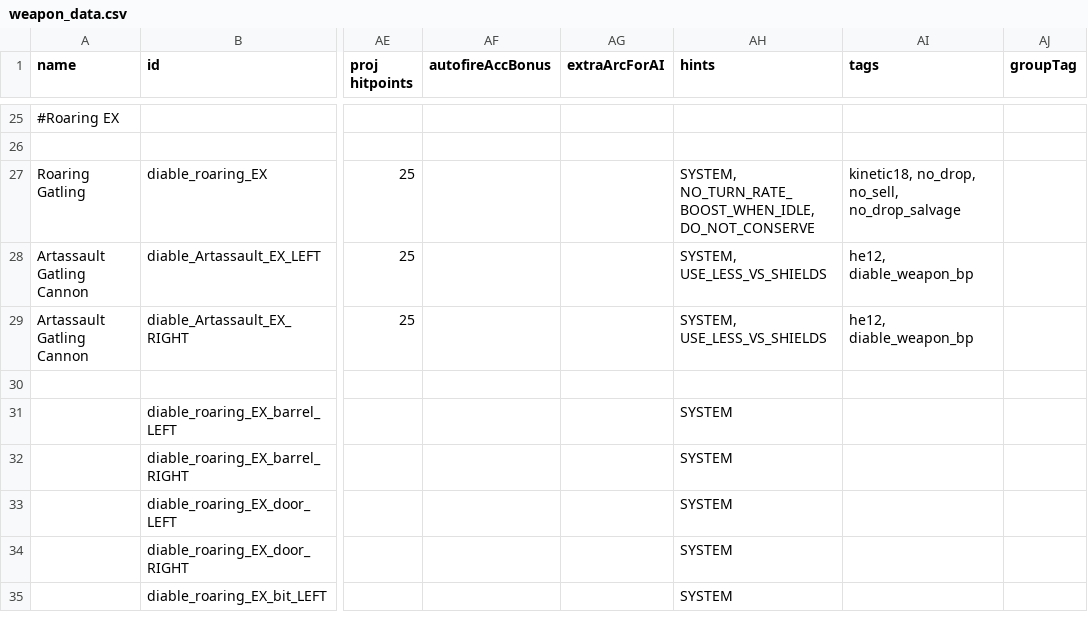
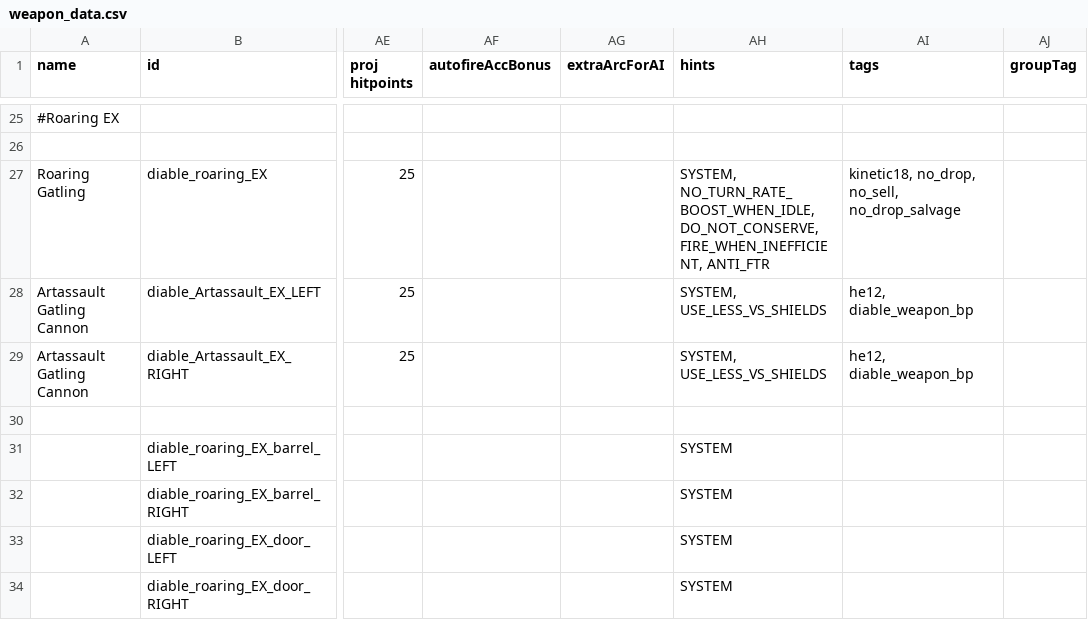
Before and after one commit to Zone51alex/JG_CER, a CSV file: data/weapons/weapon_data.csv, drawn as a sheet; only a part is shown, gaps mark what is left out; the shorter side is filled out with more unchanged rows; the diff names each change by its address in the sheet, - before the commit and + after, or states it on an @@ line.

Commit message:
Update weapon_data.csv

```diff
--- a/data/weapons/weapon_data.csv
+++ b/data/weapons/weapon_data.csv
-AH27 (hints): SYSTEM, NO_TURN_RATE_BOOST_WHEN_IDLE, DO_NOT_CONSERVE
+AH27 (hints): SYSTEM, NO_TURN_RATE_BOOST_WHEN_IDLE, DO_NOT_CONSERVE, FIRE_WHEN_INEFFICIENT, ANTI_FTR
```
